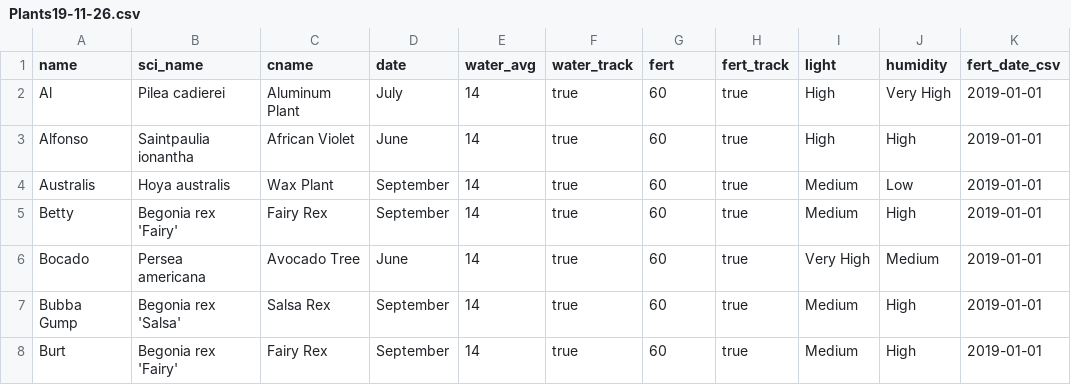
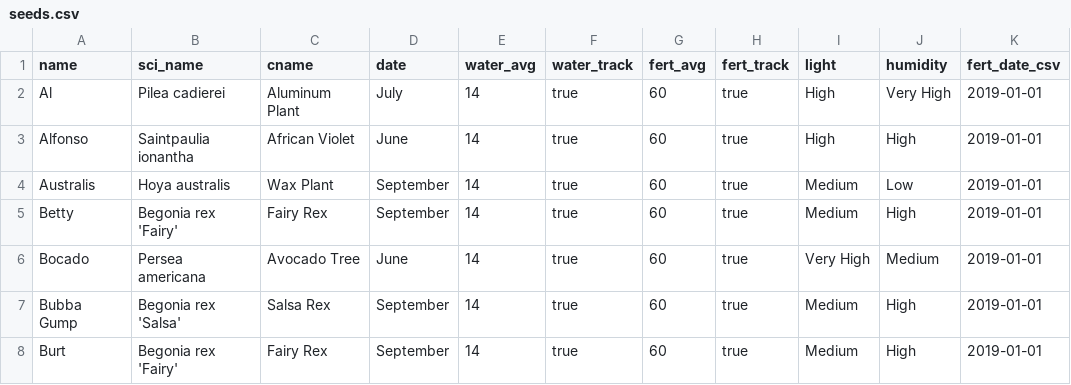
Before and after one commit to mattted/planted-sinatra, a CSV file: db/csv/seeds.csv (was db/csv/Plants19-11-26.csv), drawn as a sheet; only a part is shown; the diff names each change by its address in the sheet, - before the commit and + after, or states it on an @@ line.

Commit message:
Change seeding naming and add fertlizer seeds

```diff
--- a/db/csv/Plants19-11-26.csv
+++ b/db/csv/seeds.csv
-G1: fert
+G1: fert_avg
```
Also changed, not shown: 1 other file.
